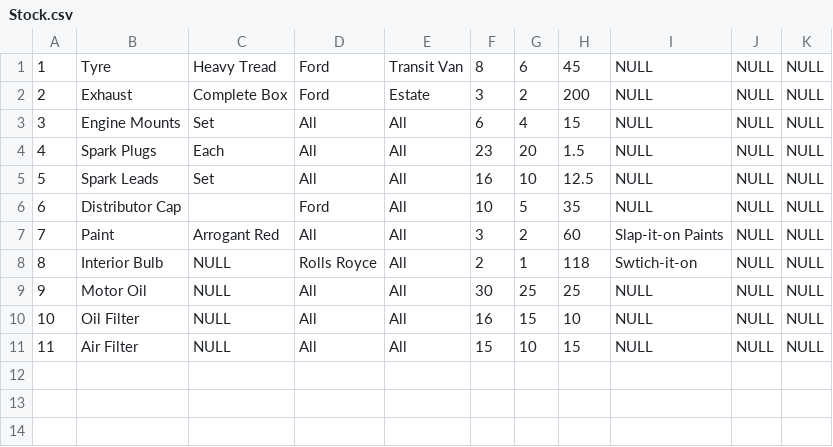
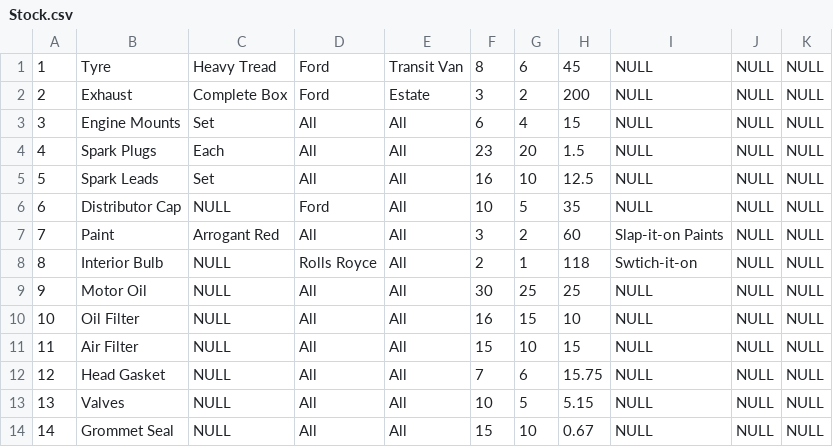
Before and after one commit to AngryHobbit/TeamProject-GARITS-System, a CSV file: SQL/Stock.csv, drawn as a sheet.

Commit message:
Small changes to SQL and updated some test data

```diff
--- a/SQL/Stock.csv
+++ b/SQL/Stock.csv
@@ -5,3 +5,3 @@
 5,Spark Leads,Set,All,All,16,10,12.5,NULL,NULL,NULL
-6,Distributor Cap,,Ford,All,10,5,35,NULL,NULL,NULL
+6,Distributor Cap,NULL,Ford,All,10,5,35,NULL,NULL,NULL
 7,Paint,Arrogant Red,All,All,3,2,60,Slap-it-on Paints,NULL,NULL
@@ -11 +11,4 @@
 11,Air Filter,NULL,All,All,15,10,15,NULL,NULL,NULL
+12,Head Gasket,NULL,All,All,7,6,15.75,NULL,NULL,NULL
+13,Valves,NULL,All,All,10,5,5.15,NULL,NULL,NULL
+14,Grommet Seal,NULL,All,All,15,10,0.67,NULL,NULL,NULL
```
Also changed, not shown: 2 other files.
